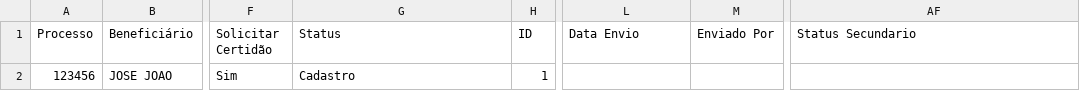
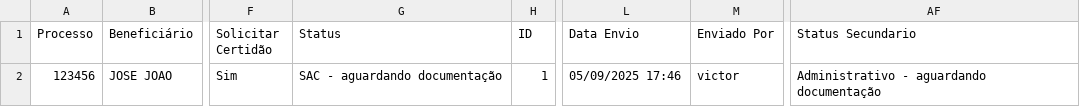
Before and after one commit to leoparipiranga/capistrano_processos, a CSV file: bases/lista_rpv.csv, drawn as a sheet; only a part is shown, gaps mark what is left out; the diff names each change by its address in the sheet, - before the commit and + after, or states it on an @@ line.

Commit message:
Atualização via Streamlit 05/09/2025 17:46:58

```diff
--- a/bases/lista_rpv.csv
+++ b/bases/lista_rpv.csv
-G2 (Status): Cadastro
+G2 (Status): SAC - aguardando documentação
-L2 (Data Envio): (empty)
+L2 (Data Envio): 05/09/2025 17:46
-M2 (Enviado Por): (empty)
+M2 (Enviado Por): victor
-AF2 (Status Secundario): (empty)
+AF2 (Status Secundario): Administrativo - aguardando documentação
```
